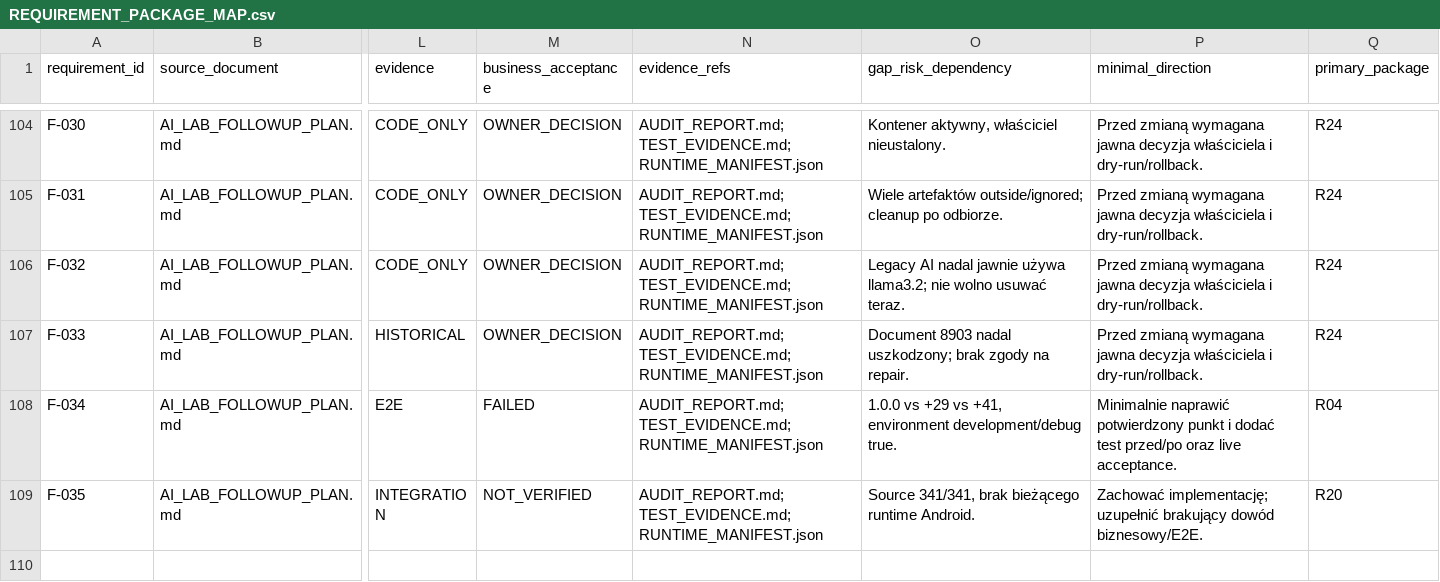
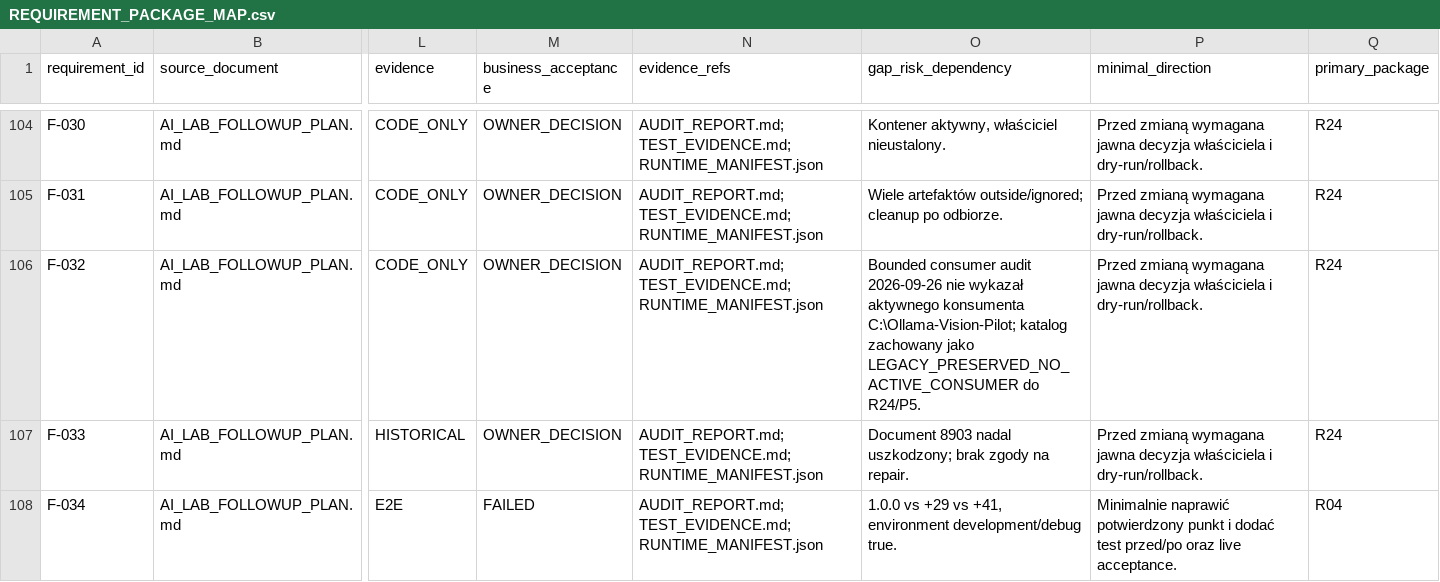
Before and after one commit to domlap94-star/ai-lab-core, a CSV file: docs/recovery/REQUIREMENT_PACKAGE_MAP.csv, drawn as a sheet; only a part is shown, gaps mark what is left out; the shorter side is filled out with more unchanged rows; the diff names each change by its address in the sheet, - before the commit and + after, or states it on an @@ line.

```diff
--- a/docs/recovery/REQUIREMENT_PACKAGE_MAP.csv
+++ b/docs/recovery/REQUIREMENT_PACKAGE_MAP.csv
-O106 (gap_risk_dependency): Legacy AI nadal jawnie używa llama3.2; nie wolno usuwać teraz.
+O106 (gap_risk_dependency): Bounded consumer audit 2026-09-26 nie wykazał aktywnego konsumenta C:\Ollama-Vision-Pilot; katalog zachowany jako LEGACY_PRESERVED_NO_ACTIVE_CONSUMER do R24/P5.
```
Also changed, not shown: docs/recovery/OWNER_DECISIONS.csv, docs/recovery/PACKAGE_REGISTER.csv, 8 other files.
